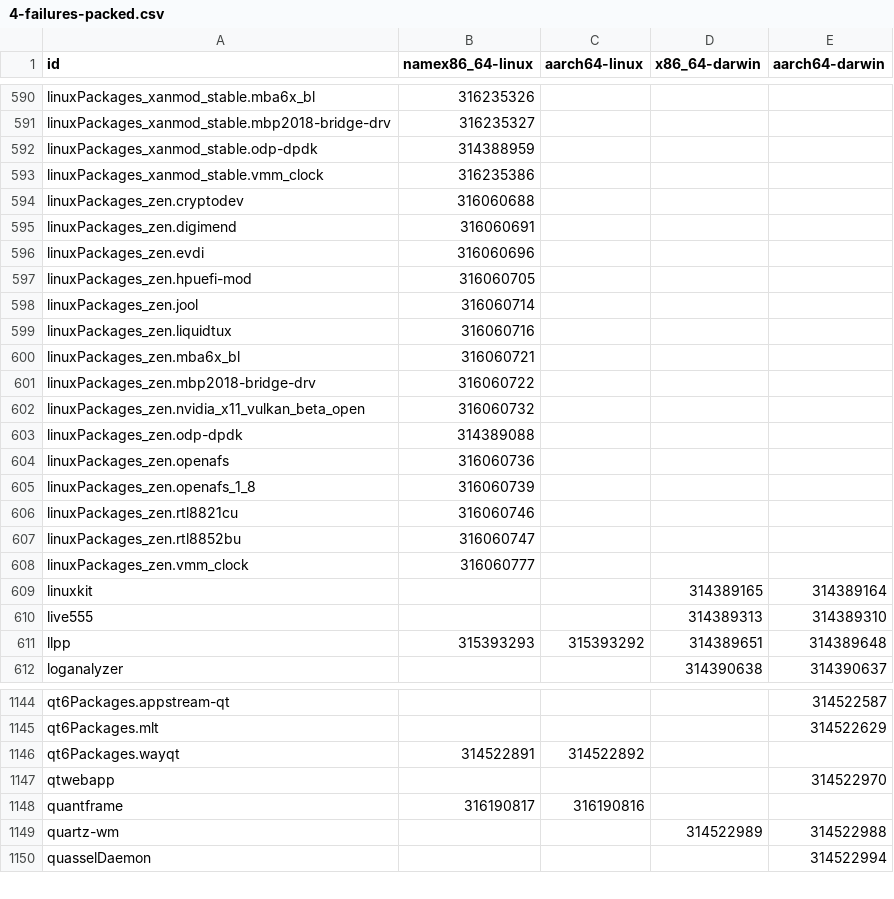
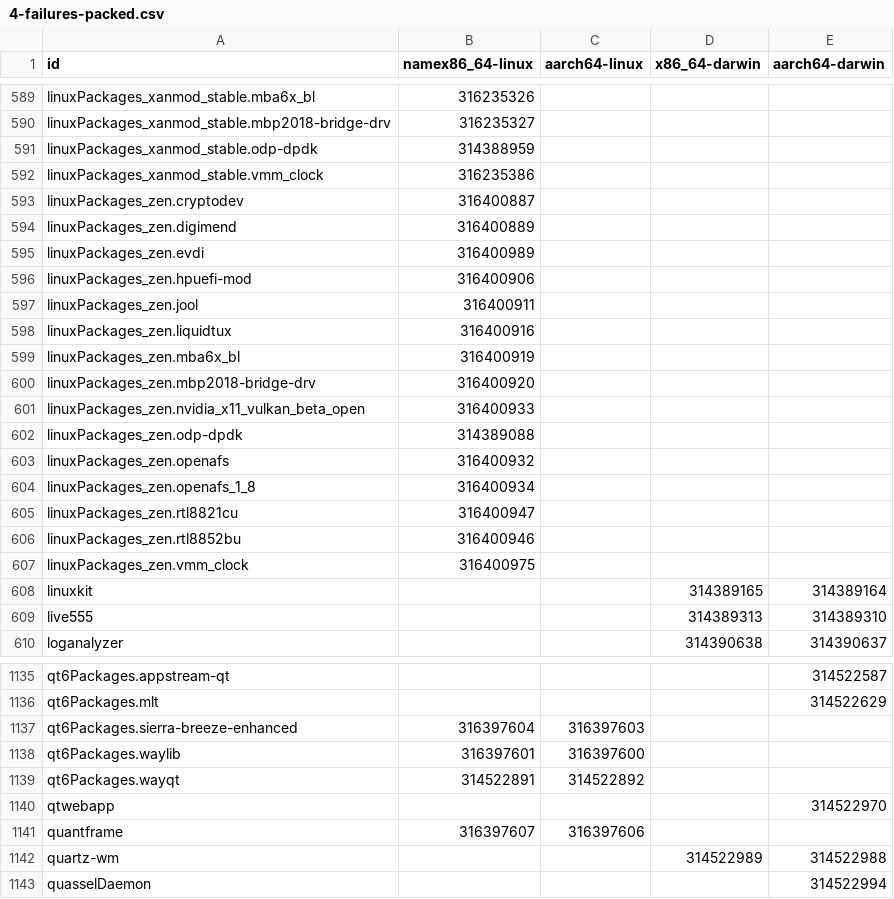
Before and after one commit to Sigmanificient/nixpkgs-failure-notify, a CSV file: results/4-failures-packed.csv, drawn as a sheet; only a part is shown, gaps mark what is left out; the diff covers the shown part only.

```diff
--- a/results/4-failures-packed.csv
+++ b/results/4-failures-packed.csv
@@ -593,20 +592,19 @@ linuxPackages_xanmod_stable.odp-dpdk,314388959,,,
 linuxPackages_xanmod_stable.vmm_clock,316235386,,,
-linuxPackages_zen.cryptodev,316060688,,,
-linuxPackages_zen.digimend,316060691,,,
-linuxPackages_zen.evdi,316060696,,,
-linuxPackages_zen.hpuefi-mod,316060705,,,
-linuxPackages_zen.jool,316060714,,,
-linuxPackages_zen.liquidtux,316060716,,,
-linuxPackages_zen.mba6x_bl,316060721,,,
-linuxPackages_zen.mbp2018-bridge-drv,316060722,,,
-linuxPackages_zen.nvidia_x11_vulkan_beta_open,316060732,,,
+linuxPackages_zen.cryptodev,316400887,,,
+linuxPackages_zen.digimend,316400889,,,
+linuxPackages_zen.evdi,316400989,,,
+linuxPackages_zen.hpuefi-mod,316400906,,,
+linuxPackages_zen.jool,316400911,,,
+linuxPackages_zen.liquidtux,316400916,,,
+linuxPackages_zen.mba6x_bl,316400919,,,
+linuxPackages_zen.mbp2018-bridge-drv,316400920,,,
+linuxPackages_zen.nvidia_x11_vulkan_beta_open,316400933,,,
 linuxPackages_zen.odp-dpdk,314389088,,,
-linuxPackages_zen.openafs,316060736,,,
-linuxPackages_zen.openafs_1_8,316060739,,,
-linuxPackages_zen.rtl8821cu,316060746,,,
-linuxPackages_zen.rtl8852bu,316060747,,,
-linuxPackages_zen.vmm_clock,316060777,,,
+linuxPackages_zen.openafs,316400932,,,
+linuxPackages_zen.openafs_1_8,316400934,,,
+linuxPackages_zen.rtl8821cu,316400947,,,
+linuxPackages_zen.rtl8852bu,316400946,,,
+linuxPackages_zen.vmm_clock,316400975,,,
 linuxkit,,,314389165,314389164
 live555,,,314389313,314389310
-llpp,315393293,315393292,314389651,314389648
 loganalyzer,,,314390638,314390637
@@ -1145,5 +1136,7 @@ qt6Packages.appstream-qt,,,,314522587
 qt6Packages.mlt,,,,314522629
+qt6Packages.sierra-breeze-enhanced,316397604,316397603,,
+qt6Packages.waylib,316397601,316397600,,
 qt6Packages.wayqt,314522891,314522892,,
 qtwebapp,,,,314522970
-quantframe,316190817,316190816,,
+quantframe,316397607,316397606,,
 quartz-wm,,,314522989,314522988
```
Also changed, not shown: 14 added rows, 22 removed rows and 64 edited cells elsewhere in this file, results/2-failures.csv, results/3-failures-aarch64-darwin.csv, 4 other files.
